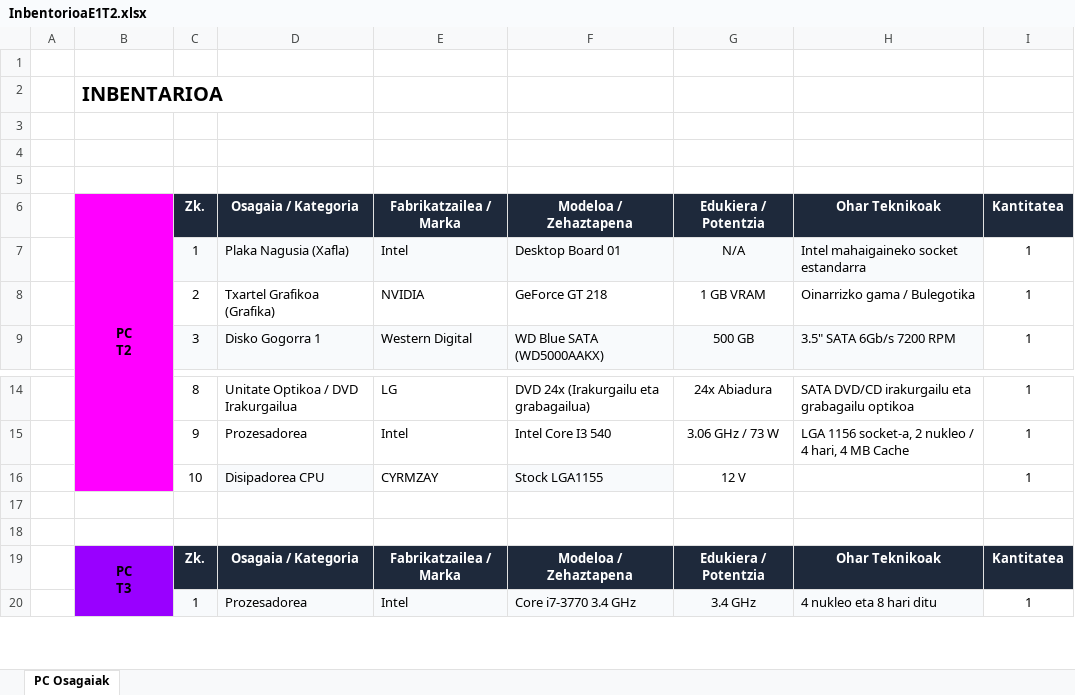
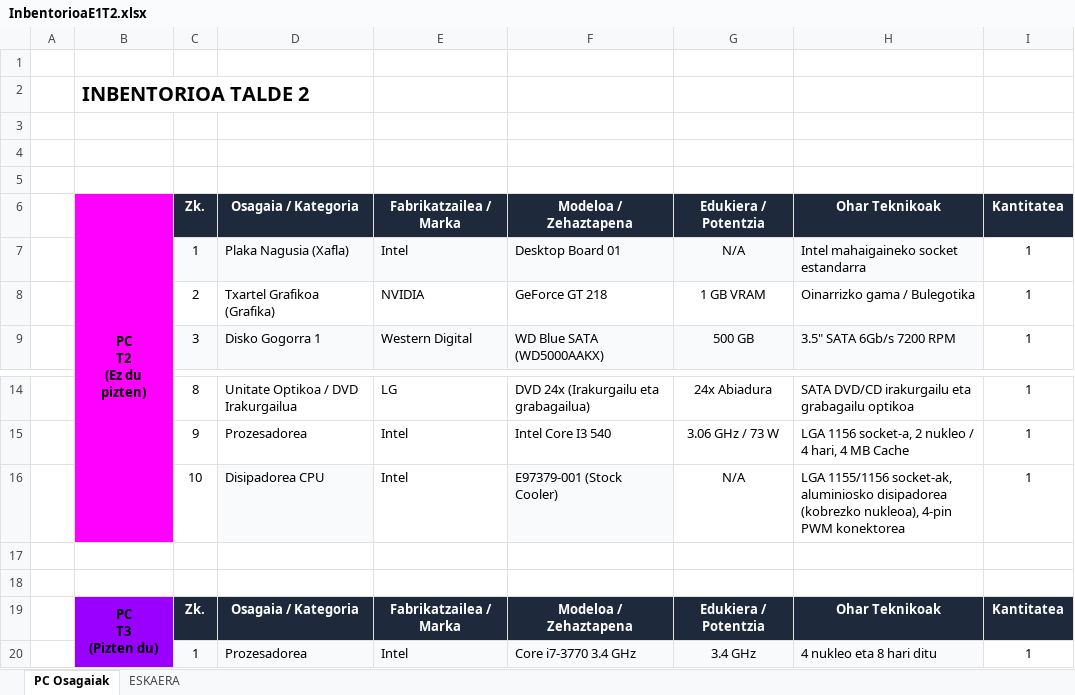
Before and after one commit to jurlezaga-lab/ERRONKA1_Talde2, an Excel workbook: InbentorioaE1T2.xlsx, sheet PC Osagaiak, drawn as a sheet; only a part is shown, gaps mark what is left out; values as stored, in another font and other column widths than the file's, no borders; table styles not drawn; removed rows and columns are numbered as before the commit, all else as after; ↵ is a line break in a cell; the diff covers the shown part only; the diff names each change by its address in the sheet, - before the commit and + after, or states it on an @@ line.

```diff
--- a/InbentorioaE1T2.xlsx (sheet PC Osagaiak)
+++ b/InbentorioaE1T2.xlsx (sheet PC Osagaiak)
+sheet tab: ESKAERA
-B2: INBENTARIOA
+B2: INBENTORIOA TALDE 2
-B6: PC ↵ T2
+B6: PC ↵ T2 ↵ (Ez du pizten)
-row 16:  |  | 10 | Disipadorea CPU | CYRMZAY | Stock LGA1155 | 12 V |  | 1
+row 16:  |  | 10 | Disipadorea CPU | Intel | E97379-001 (Stock Cooler) | N/A | LGA 1155/1156 socket-ak, aluminiosko disipadorea (kobrezko nukleoa), 4-pin PWM konektorea | 1
-B19: PC ↵ T3
+B19: PC ↵ T3 ↵ (Pizten du)
```
Also changed, not shown: 21 added rows, 16 removed rows, 106 edited cells, cell formats and merged cells elsewhere in this sheet, 6 other files.
